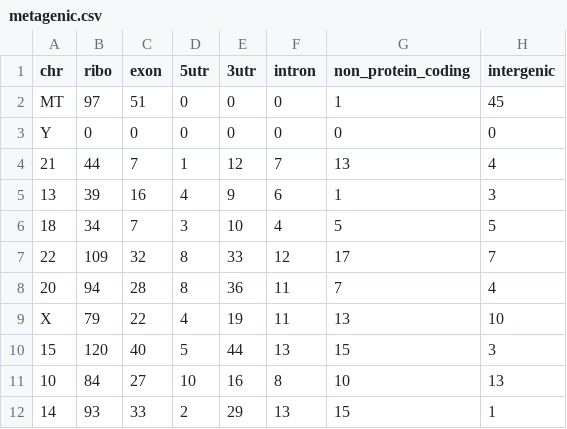
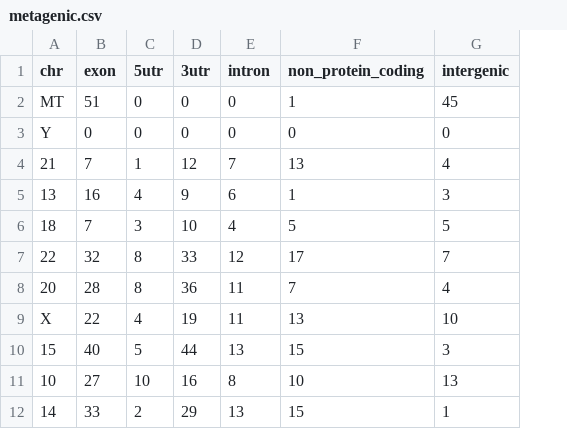
Before and after one commit to qi603/python-data-analysis, a CSV file: data/metagenic.csv, drawn as a sheet; only a part is shown; the diff names each change by its address in the sheet, - before the commit and + after, or states it on an @@ line.

Commit message:
rm ribo from dataset metagenic

```diff
--- a/data/metagenic.csv
+++ b/data/metagenic.csv
-column B (ribo), rows 2-12: 97 | 0 | 44 | 39 | 34 | 109 | 94 | 79 | 120 | 84 | 93
```
Also changed, not shown: 1 other file.
